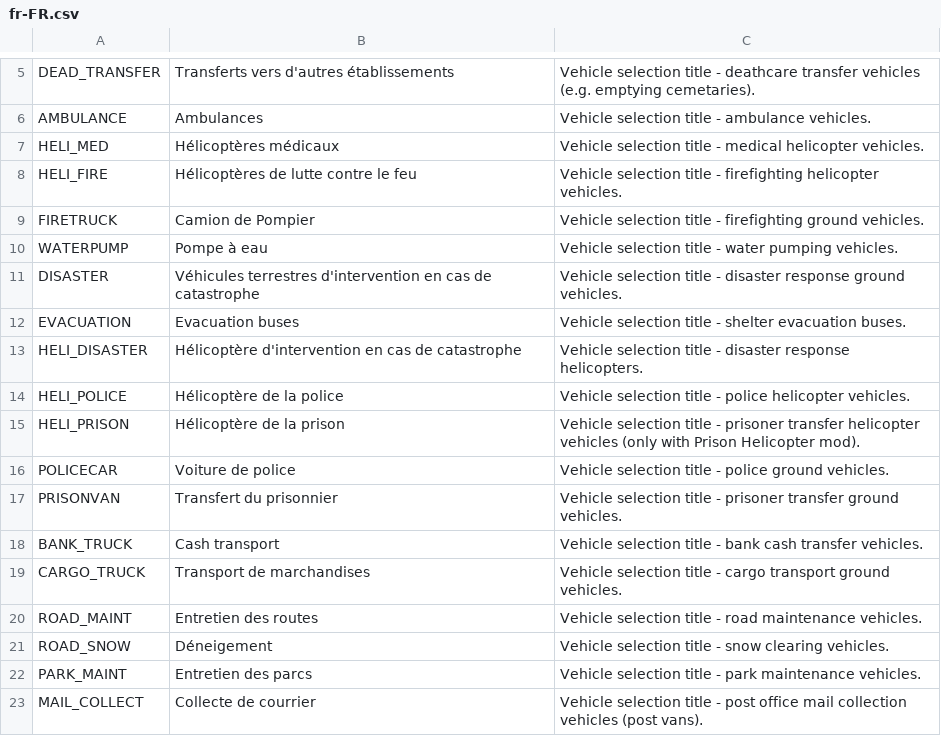
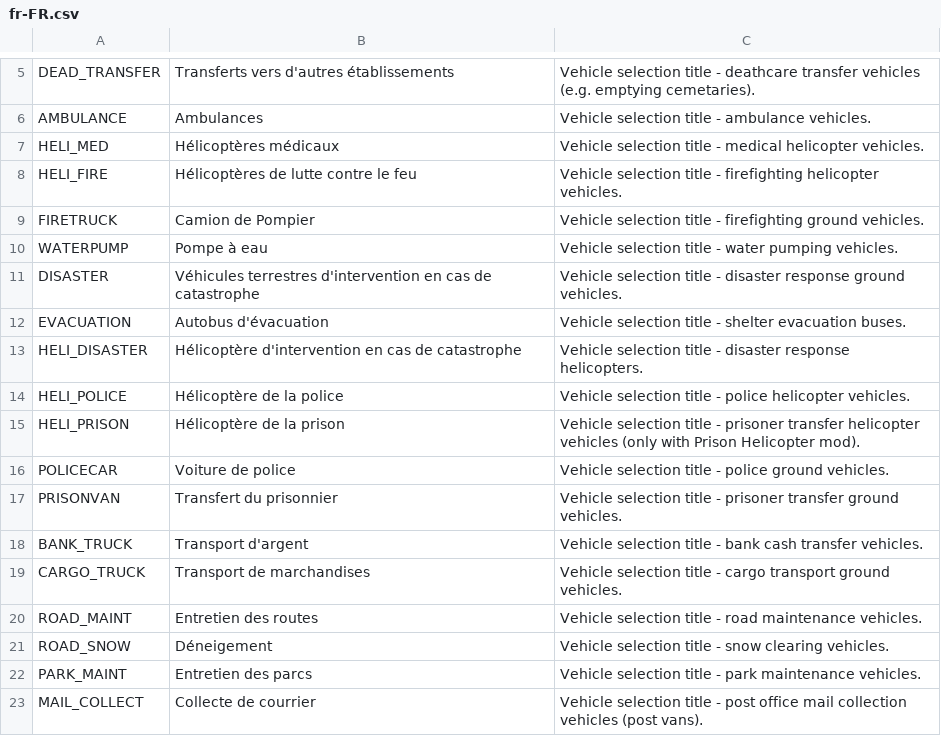
Before and after one commit to algernon-A/VehicleSelector, a CSV file: Translations/fr-FR.csv, drawn as a sheet; only a part is shown, gaps mark what is left out.

Commit message:
Update translations.

```diff
--- a/Translations/fr-FR.csv
+++ b/Translations/fr-FR.csv
@@ -11,3 +11,3 @@
 "DISASTER","Véhicules terrestres d'intervention en cas de catastrophe","Vehicle selection title - disaster response ground vehicles."
-"EVACUATION","Evacuation buses","Vehicle selection title - shelter evacuation buses."
+"EVACUATION","Autobus d'évacuation","Vehicle selection title - shelter evacuation buses."
 "HELI_DISASTER","Hélicoptère d'intervention en cas de catastrophe","Vehicle selection title - disaster response helicopters."
@@ -17,3 +17,3 @@
 "PRISONVAN","Transfert du prisonnier","Vehicle selection title - prisoner transfer ground vehicles."
-"BANK_TRUCK","Cash transport","Vehicle selection title - bank cash transfer vehicles."
+"BANK_TRUCK","Transport d'argent","Vehicle selection title - bank cash transfer vehicles."
 "CARGO_TRUCK","Transport de marchandises","Vehicle selection title - cargo transport ground vehicles."
```
